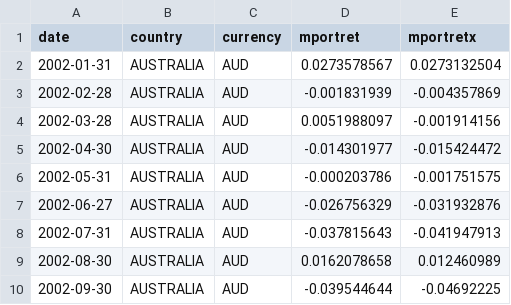
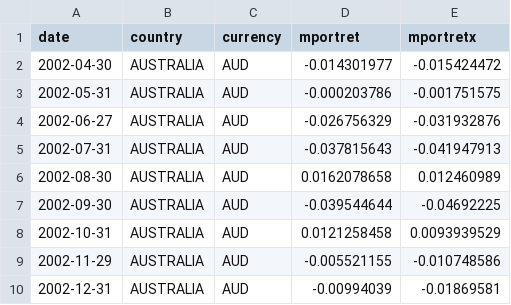
Before and after one commit to matthias-wyss/Investments-project, a CSV file: data/monthly_returns/australia_return.csv, drawn as a sheet; only a part is shown; the shorter side is filled out with more unchanged rows.

```diff
--- a/data/monthly_returns/australia_return.csv
+++ b/data/monthly_returns/australia_return.csv
@@ -1,5 +1,2 @@
 date,country,currency,mportret,mportretx
-2002-01-31,AUSTRALIA,AUD,0.0273578567,0.0273132504
-2002-02-28,AUSTRALIA,AUD,-0.001831939,-0.004357869
-2002-03-28,AUSTRALIA,AUD,0.0051988097,-0.001914156
 2002-04-30,AUSTRALIA,AUD,-0.014301977,-0.015424472
```
Also changed, not shown: data/monthly_returns/france_return.csv, data/monthly_returns/germany_return.csv, 35 other files.
